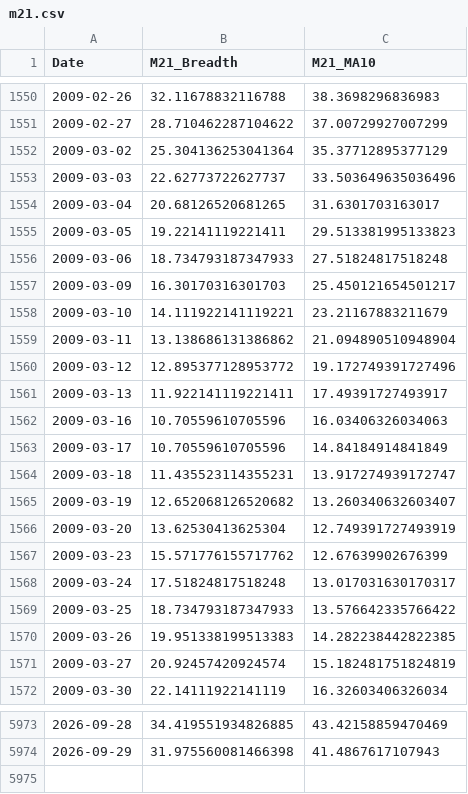
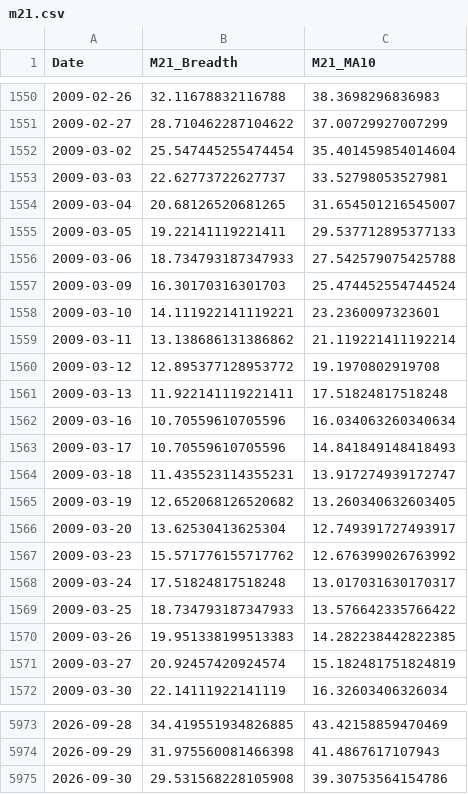
Before and after one commit to aljalajelab/market-dashboard, a CSV file: data/m21.csv, drawn as a sheet; only a part is shown, gaps mark what is left out; the diff covers the shown part only.

```diff
--- a/data/m21.csv
+++ b/data/m21.csv
@@ -1551,18 +1551,18 @@ Date,M21_Breadth,M21_MA10
 2009-02-27,28.710462287104622,37.00729927007299
-2009-03-02,25.304136253041364,35.37712895377129
-2009-03-03,22.62773722627737,33.503649635036496
-2009-03-04,20.68126520681265,31.6301703163017
-2009-03-05,19.22141119221411,29.513381995133823
-2009-03-06,18.734793187347933,27.51824817518248
-2009-03-09,16.30170316301703,25.450121654501217
-2009-03-10,14.111922141119221,23.21167883211679
-2009-03-11,13.138686131386862,21.094890510948904
-2009-03-12,12.895377128953772,19.172749391727496
-2009-03-13,11.922141119221411,17.49391727493917
-2009-03-16,10.70559610705596,16.03406326034063
-2009-03-17,10.70559610705596,14.84184914841849
+2009-03-02,25.547445255474454,35.401459854014604
+2009-03-03,22.62773722627737,33.52798053527981
+2009-03-04,20.68126520681265,31.654501216545007
+2009-03-05,19.22141119221411,29.537712895377133
+2009-03-06,18.734793187347933,27.542579075425788
+2009-03-09,16.30170316301703,25.474452554744524
+2009-03-10,14.111922141119221,23.2360097323601
+2009-03-11,13.138686131386862,21.119221411192214
+2009-03-12,12.895377128953772,19.1970802919708
+2009-03-13,11.922141119221411,17.51824817518248
+2009-03-16,10.70559610705596,16.034063260340634
+2009-03-17,10.70559610705596,14.841849148418493
 2009-03-18,11.435523114355231,13.917274939172747
-2009-03-19,12.652068126520682,13.260340632603407
-2009-03-20,13.62530413625304,12.749391727493919
-2009-03-23,15.571776155717762,12.67639902676399
+2009-03-19,12.652068126520682,13.260340632603405
+2009-03-20,13.62530413625304,12.749391727493917
+2009-03-23,15.571776155717762,12.676399026763992
 2009-03-24,17.51824817518248,13.017031630170317
@@ -5974 +5974,2 @@ Date,M21_Breadth,M21_MA10
 2026-09-29,31.975560081466398,41.4867617107943
+2026-09-30,29.531568228105908,39.30753564154786
```
Also changed, not shown: 16 edited cells elsewhere in this file, data/m50.csv, data/macd_nq.csv, 13 other files.
